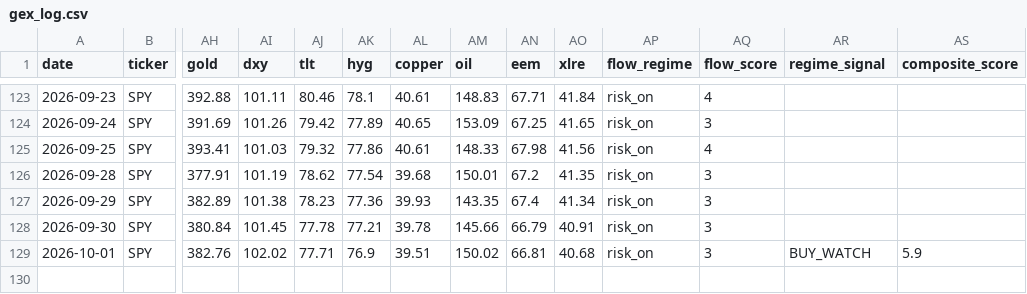
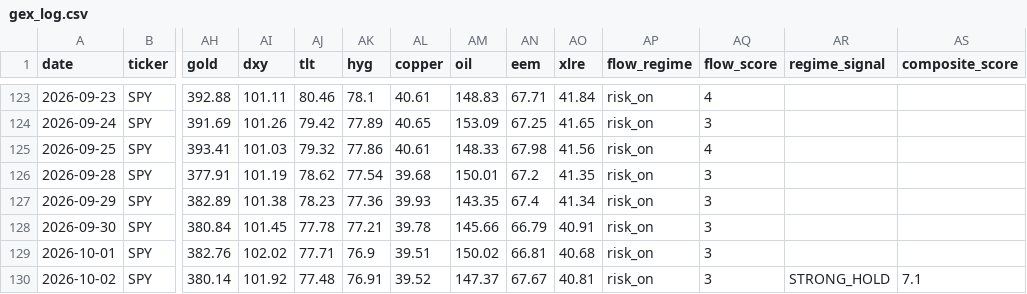
Before and after one commit to one7rade-byte/gex-tracker, a CSV file: gex_log.csv, drawn as a sheet; only a part is shown, gaps mark what is left out; rows hold the shown columns only; the diff names each change by its address in the sheet, - before the commit and + after, or states it on an @@ line.

```diff
--- a/gex_log.csv
+++ b/gex_log.csv
-AR129 (regime_signal): BUY_WATCH
+AR129 (regime_signal): (empty)
-AS129 (composite_score): 5.9
+AS129 (composite_score): (empty)
+row 130: 2026-10-02 | SPY | 380.14 | 101.92 | 77.48 | 76.91 | 39.52 | 147.37 | 67.67 | 40.81 | risk_on | 3 | STRONG_HOLD | 7.1
```
Also changed, not shown: regime_log.csv.
